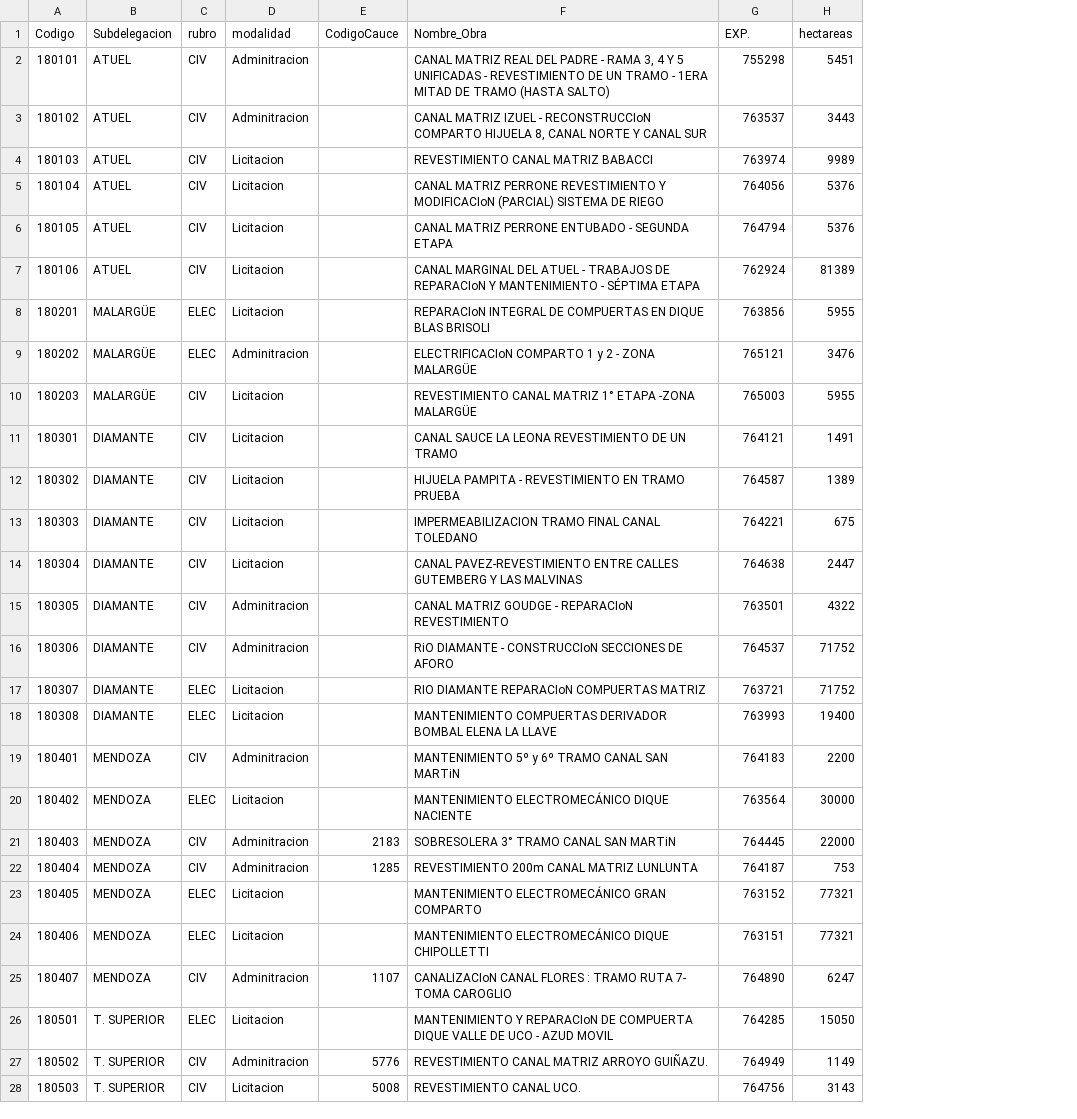
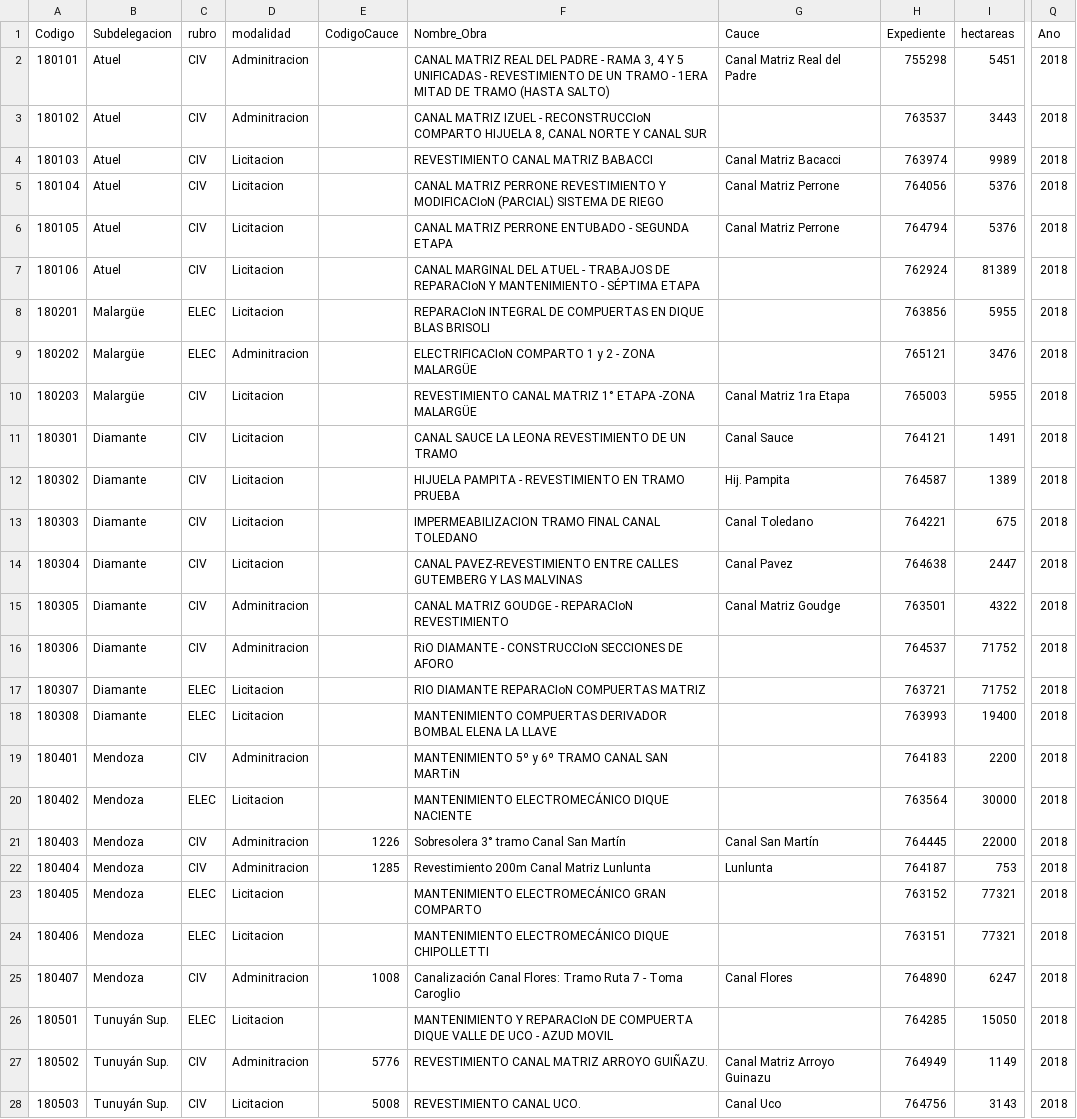
Before and after one commit to sebary/FcaIrrigacion, a CSV file: DgiData/DgiObras2018.csv, drawn as a sheet; only a part is shown, gaps mark what is left out; addresses are those after the commit; the diff covers the shown part only; the diff names each change by its address in the sheet, - before the commit and + after, or states it on an @@ line.

```diff
--- a/DgiData/DgiObras2018.csv
+++ b/DgiData/DgiObras2018.csv
+column G (Cauce), rows 2-28: Canal Matriz Real del Padre |  | Canal Matriz Bacacci | Canal Matriz Perrone | Canal Matriz Perrone |  |  |  | Canal Matriz 1ra Etapa | Canal Sauce | Hij. Pampita | Canal Toledano | Canal Pavez | Canal Matriz Goudge |  |  |  |  |  | Canal San Martín | Lunlunta |  |  | Canal Flores |  | Canal Matriz Arroyo Guinazu | Canal Uco
+column Q (Ano), rows 2-28: all 2018
-H1: EXP.
+H1: Expediente
-B2:B7 (Subdelegacion): ATUEL
+B2:B7 (Subdelegacion): Atuel
-B8:B10 (Subdelegacion): MALARGÜE
+B8:B10 (Subdelegacion): Malargüe
-B11:B18 (Subdelegacion): DIAMANTE
+B11:B18 (Subdelegacion): Diamante
-B19:B25 (Subdelegacion): MENDOZA
+B19:B25 (Subdelegacion): Mendoza
-E21 (CodigoCauce): 2183
+E21 (CodigoCauce): 1226
-F21 (Nombre_Obra): SOBRESOLERA 3° TRAMO CANAL SAN MARTiN
+F21 (Nombre_Obra): Sobresolera 3° tramo Canal San Martín
-F22 (Nombre_Obra): REVESTIMIENTO 200m CANAL MATRIZ LUNLUNTA
+F22 (Nombre_Obra): Revestimiento 200m Canal Matriz Lunlunta
-E25 (CodigoCauce): 1107
+E25 (CodigoCauce): 1008
-F25 (Nombre_Obra): CANALIZACIoN CANAL FLORES : TRAMO RUTA 7- TOMA CAROGLIO
+F25 (Nombre_Obra): Canalización Canal Flores: Tramo Ruta 7 - Toma Caroglio
-B26:B28 (Subdelegacion): T. SUPERIOR
+B26:B28 (Subdelegacion): Tunuyán Sup.
```
Also changed, not shown: 2 added rows and 13 edited cells elsewhere in this file, DgiData/DgiObras2017.csv, DgiData/DgiObras2019.csv, 17 other files.
